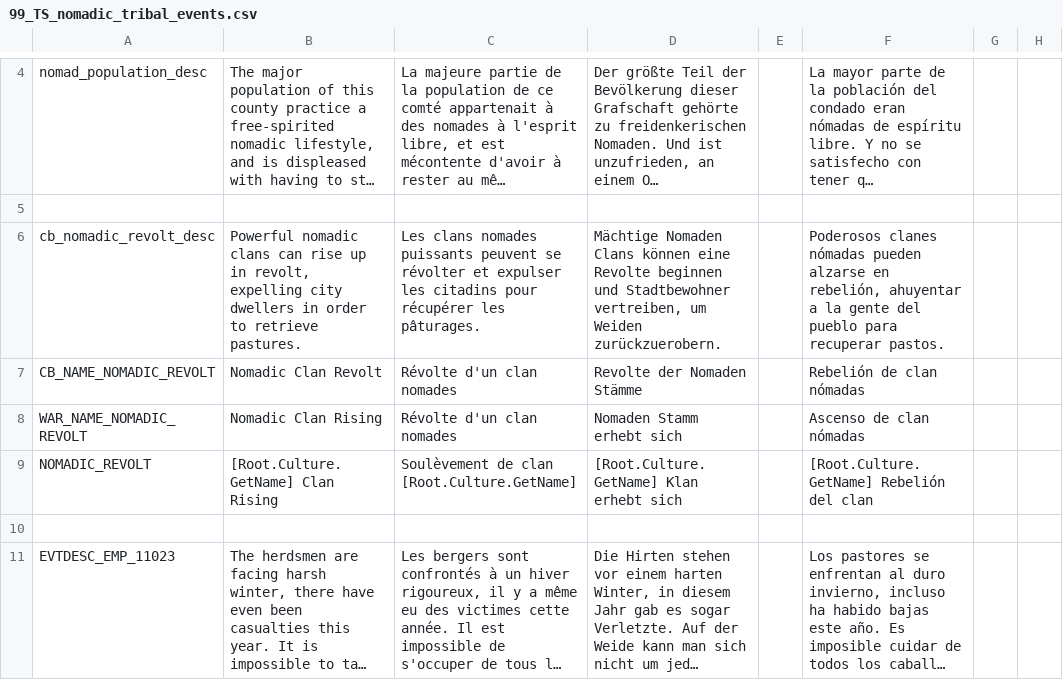
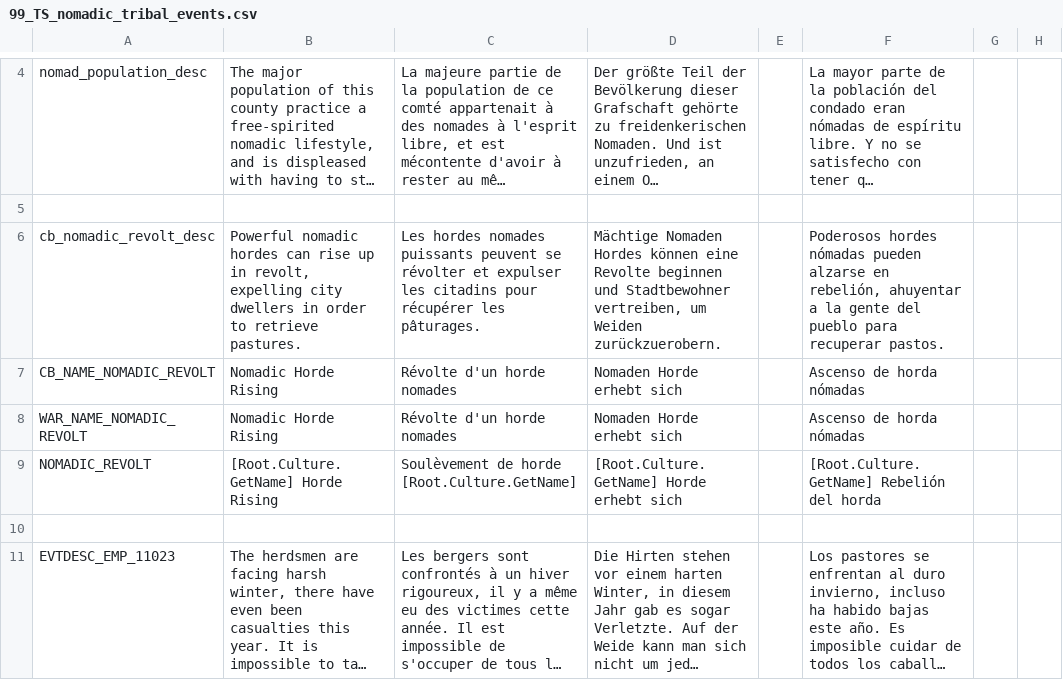
Before and after one commit to Aerotinge/TingedSlate, a CSV file: localisation/99_TS_nomadic_tribal_events.csv, drawn as a sheet; only a part is shown, gaps mark what is left out; long unchanged cells end in …; the diff names each change by its address in the sheet, - before the commit and + after, or states it on an @@ line.

```diff
--- a/localisation/99_TS_nomadic_tribal_events.csv
+++ b/localisation/99_TS_nomadic_tribal_events.csv
-B6: Powerful nomadic clans can rise…
+B6: Powerful nomadic hordes can rise…
-C6: Les clans nomades puissants…
+C6: Les hordes nomades puissants…
-D6: Mächtige Nomaden Clans können eine…
+D6: Mächtige Nomaden Hordes können eine…
-F6: Poderosos clanes nómadas pueden…
+F6: Poderosos hordes nómadas pueden…
-B7: Nomadic Clan Revolt
+B7: Nomadic Horde Rising
-C7:C8: Révolte d'un clan nomades
+C7:C8: Révolte d'un horde nomades
-D7: Revolte der Nomaden Stämme
+D7: Nomaden Horde erhebt sich
-F7: Rebelión de clan nómadas
+F7: Ascenso de horda nómadas
-B8: Nomadic Clan Rising
+B8: Nomadic Horde Rising
-D8: Nomaden Stamm erhebt sich
+D8: Nomaden Horde erhebt sich
-F8: Ascenso de clan nómadas
+F8: Ascenso de horda nómadas
-B9: [Root.Culture.GetName] Clan Rising
+B9: [Root.Culture.GetName] Horde Rising
-C9: Soulèvement de clan [Root.Culture.GetName]
+C9: Soulèvement de horde [Root.Culture.GetName]
-D9: [Root.Culture.GetName] Klan erhebt sich
+D9: [Root.Culture.GetName] Horde erhebt sich
-F9: [Root.Culture.GetName] Rebelión del clan
+F9: [Root.Culture.GetName] Rebelión del horda
```
Also changed, not shown: localisation/00_cultural_titles.csv, 15 other files.
